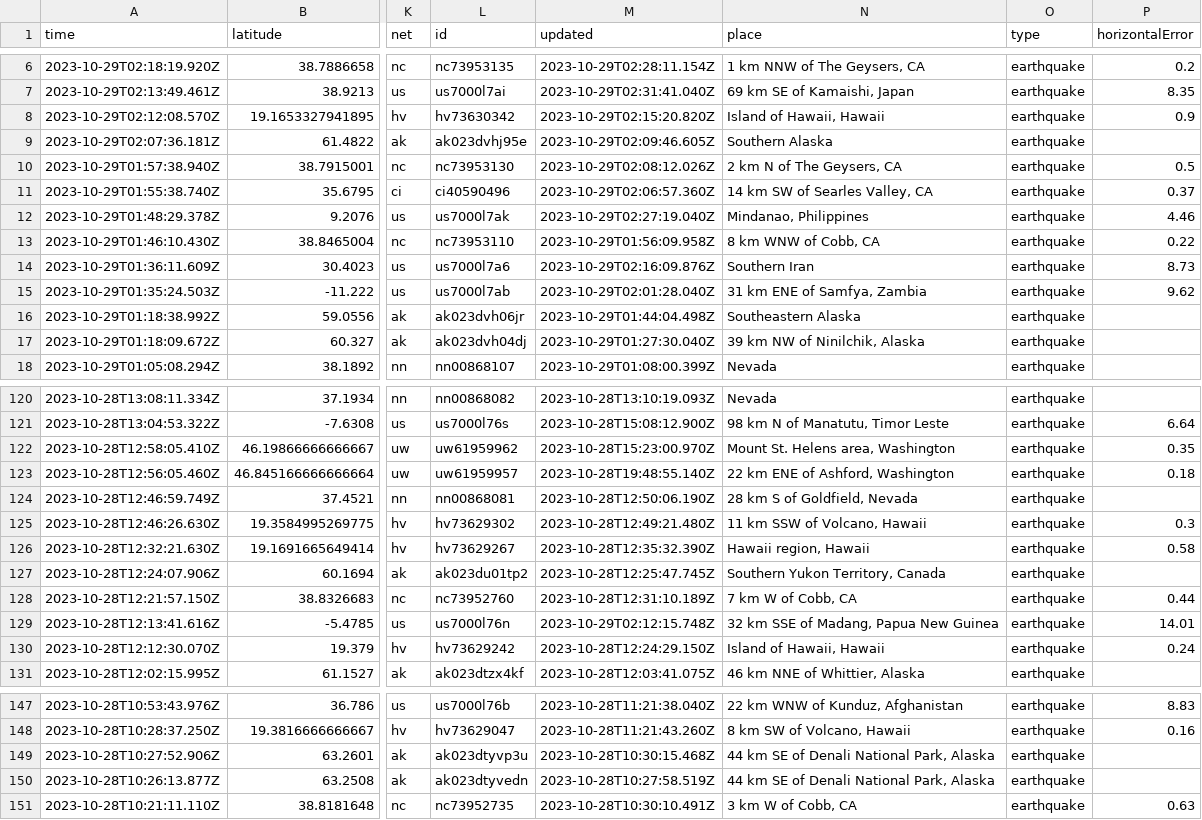
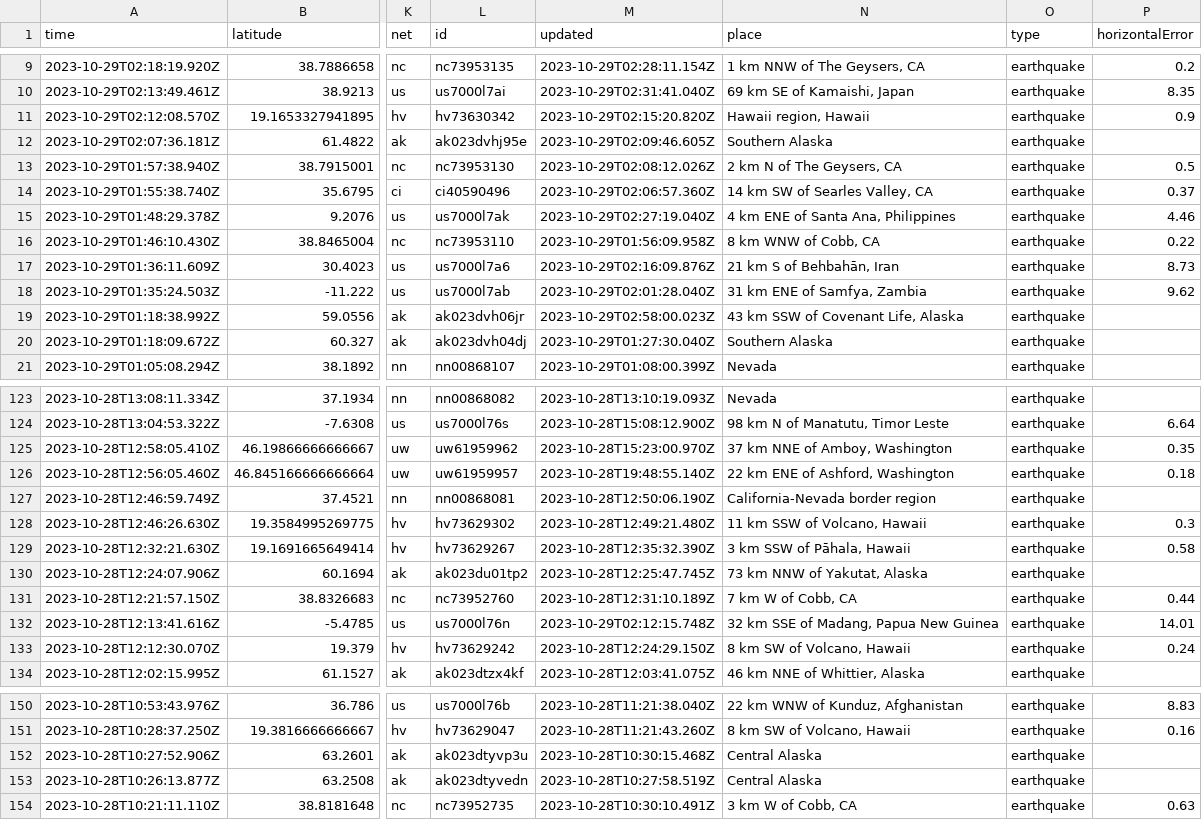
Before and after one commit to marypasciak/nicar-2022-github-actions, a CSV file: usgs_current.csv, drawn as a sheet; only a part is shown, gaps mark what is left out; addresses are those after the commit; the diff covers the shown part only; the diff names each change by its address in the sheet, - before the commit and + after, or states it on an @@ line.

```diff
--- a/usgs_current.csv
+++ b/usgs_current.csv
-N11 (place): Island of Hawaii, Hawaii
+N11 (place): Hawaii region, Hawaii
-N15 (place): Mindanao, Philippines
+N15 (place): 4 km ENE of Santa Ana, Philippines
-N17 (place): Southern Iran
+N17 (place): 21 km S of Behbahān, Iran
-M19 (updated): 2023-10-29T01:44:04.498Z
+M19 (updated): 2023-10-29T02:58:00.023Z
-N19 (place): Southeastern Alaska
+N19 (place): 43 km SSW of Covenant Life, Alaska
-N20 (place): 39 km NW of Ninilchik, Alaska
+N20 (place): Southern Alaska
-N125 (place): Mount St. Helens area, Washington
+N125 (place): 37 km NNE of Amboy, Washington
-N127 (place): 28 km S of Goldfield, Nevada
+N127 (place): California-Nevada border region
-N129 (place): Hawaii region, Hawaii
+N129 (place): 3 km SSW of Pāhala, Hawaii
-N130 (place): Southern Yukon Territory, Canada
+N130 (place): 73 km NNW of Yakutat, Alaska
-N133 (place): Island of Hawaii, Hawaii
+N133 (place): 8 km SW of Volcano, Hawaii
-N152:N153 (place): 44 km SE of Denali National Park, Alaska
+N152:N153 (place): Central Alaska
```
Also changed, not shown: 3 added rows, 3 removed rows and 45 edited cells elsewhere in this file.
